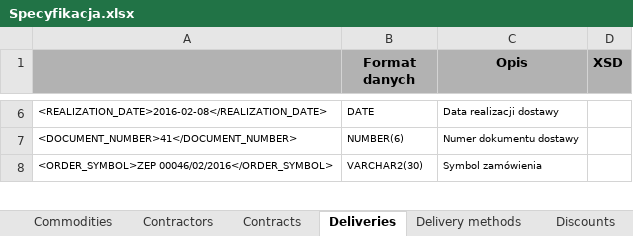
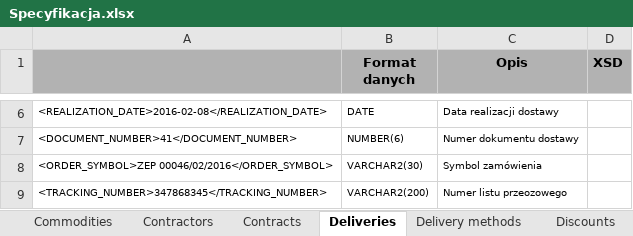
Before and after one commit to bartki/JBS, an Excel workbook: Doc/Specyfikacja.xlsx, sheet Deliveries, drawn as a sheet; only a part is shown, gaps mark what is left out; values as stored, in another font and other column widths than the file's, no borders; the diff covers the shown part only; the diff names each change by its address in the sheet, - before the commit and + after, or states it on an @@ line.

```diff
--- a/Doc/Specyfikacja.xlsx (sheet Deliveries)
+++ b/Doc/Specyfikacja.xlsx (sheet Deliveries)
+row 9: <TRACKING_NUMBER>347868345</TRACKING_NUMBER> | VARCHAR2(200) | Numer listu przeozowego
```
Also changed, not shown: 1 added row and 1 edited cell elsewhere in this sheet, sheet Contracts, sheet Sales representatives, other sheet tabs.
